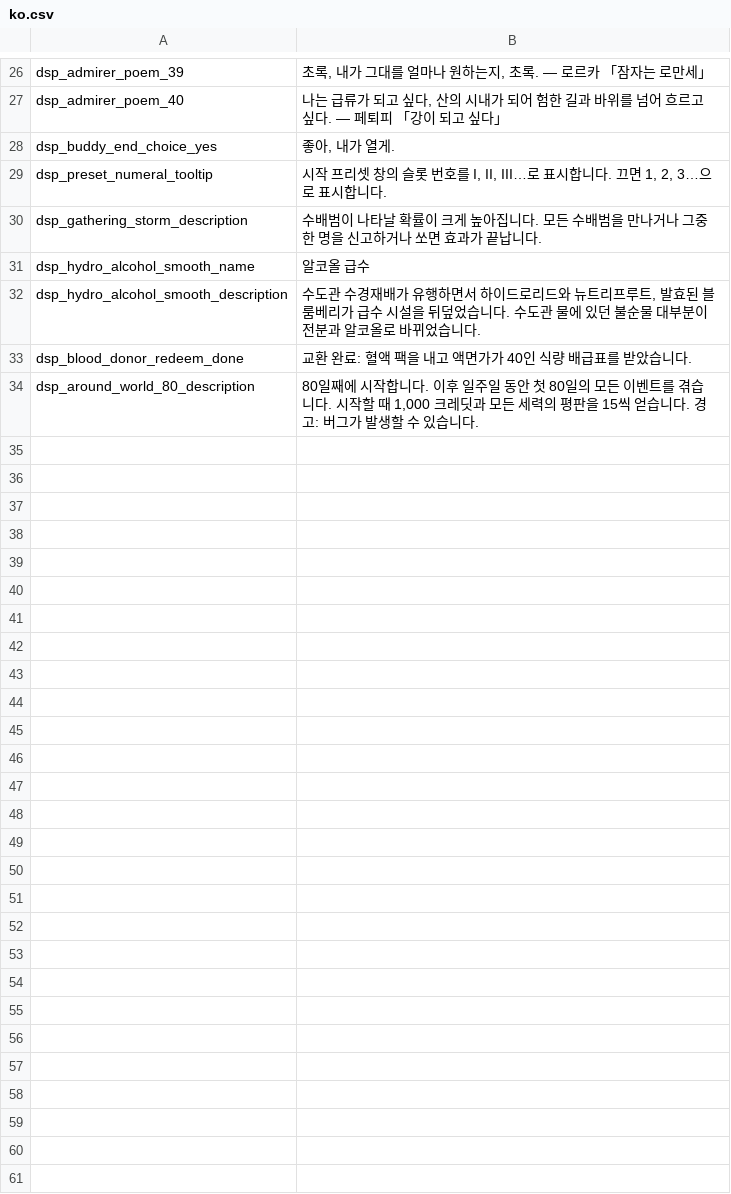
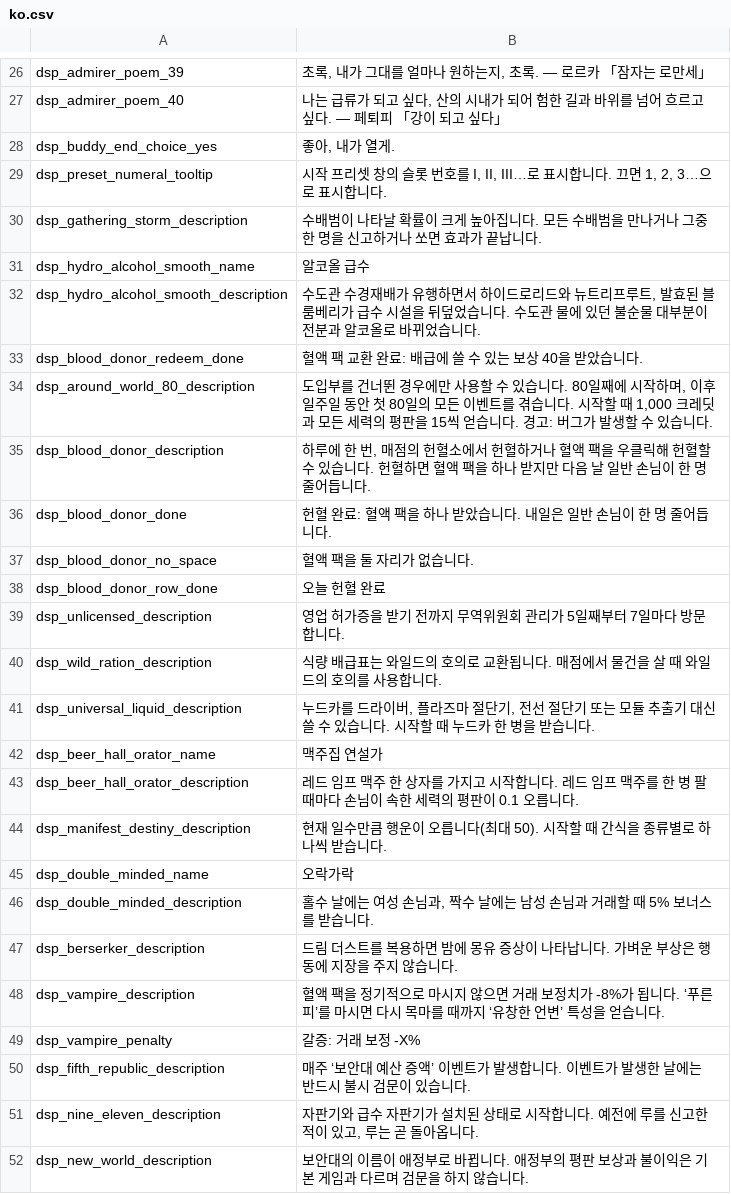
Before and after one commit to project-parr0t/probably-translated, a CSV file: workshop-overlays/3834226532/Localization/ko.csv, drawn as a sheet; only a part is shown, gaps mark what is left out; the diff covers the shown part only.

Commit message:
Update Korean translations for installed Workshop mods
- Localize new Claims & Uprisings, CS Weapon Expansion and Smart Inventory Arrange text.
- Update AI Emporium, Perks: Probably Fun and VA-11 Hall-A localization.
- Keep the Pipette merchant’s dialogue in a consistent informal register.
- Regenerate audited managed bindings and retain source pins that failed the installed identity gate.

```diff
--- a/workshop-overlays/3834226532/Localization/ko.csv
+++ b/workshop-overlays/3834226532/Localization/ko.csv
@@ -32,3 +32,21 @@ dsp_hydro_alcohol_smooth_name,알코올 급수
 dsp_hydro_alcohol_smooth_description,"수도관 수경재배가 유행하면서 하이드로리드와 뉴트리프루트, 발효된 블룸베리가 급수 시설을 뒤덮었습니다. 수도관 물에 있던 불순물 대부분이 전분과 알코올로 바뀌었습니다."
-dsp_blood_donor_redeem_done,교환 완료: 혈액 팩을 내고 액면가가 40인 식량 배급표를 받았습니다.
-dsp_around_world_80_description,"80일째에 시작합니다. 이후 일주일 동안 첫 80일의 모든 이벤트를 겪습니다. 시작할 때 1,000 크레딧과 모든 세력의 평판을 15씩 얻습니다. 경고: 버그가 발생할 수 있습니다."
+dsp_blood_donor_redeem_done,혈액 팩 교환 완료: 배급에 쓸 수 있는 보상 40을 받았습니다.
+dsp_around_world_80_description,"도입부를 건너뛴 경우에만 사용할 수 있습니다. 80일째에 시작하며, 이후 일주일 동안 첫 80일의 모든 이벤트를 겪습니다. 시작할 때 1,000 크레딧과 모든 세력의 평판을 15씩 얻습니다. 경고: 버그가 발생할 수 있습니다."
+dsp_blood_donor_description,"하루에 한 번, 매점의 헌혈소에서 헌혈하거나 혈액 팩을 우클릭해 헌혈할 수 있습니다. 헌혈하면 혈액 팩을 하나 받지만 다음 날 일반 손님이 한 명 줄어듭니다."
+dsp_blood_donor_done,헌혈 완료: 혈액 팩을 하나 받았습니다. 내일은 일반 손님이 한 명 줄어듭니다.
+dsp_blood_donor_no_space,혈액 팩을 둘 자리가 없습니다.
+dsp_blood_donor_row_done,오늘 헌혈 완료
+dsp_unlicensed_description,영업 허가증을 받기 전까지 무역위원회 관리가 5일째부터 7일마다 방문합니다.
+dsp_wild_ration_description,식량 배급표는 와일드의 호의로 교환됩니다. 매점에서 물건을 살 때 와일드의 호의를 사용합니다.
+dsp_universal_liquid_description,"누드카를 드라이버, 플라즈마 절단기, 전선 절단기 또는 모듈 추출기 대신 쓸 수 있습니다. 시작할 때 누드카 한 병을 받습니다."
+dsp_beer_hall_orator_name,맥주집 연설가
+dsp_beer_hall_orator_description,레드 임프 맥주 한 상자를 가지고 시작합니다. 레드 임프 맥주를 한 병 팔 때마다 손님이 속한 세력의 평판이 0.1 오릅니다.
+dsp_manifest_destiny_description,"현재 일수만큼 행운이 오릅니다(최대 50). 시작할 때 간식을 종류별로 하나씩 받습니다."
+dsp_double_minded_name,오락가락
+dsp_double_minded_description,"홀수 날에는 여성 손님과, 짝수 날에는 남성 손님과 거래할 때 5% 보너스를 받습니다."
+dsp_berserker_description,드림 더스트를 복용하면 밤에 몽유 증상이 나타납니다. 가벼운 부상은 행동에 지장을 주지 않습니다.
+dsp_vampire_description,"혈액 팩을 정기적으로 마시지 않으면 거래 보정치가 -8%가 됩니다. ‘푸른 피’를 마시면 다시 목마를 때까지 ‘유창한 언변’ 특성을 얻습니다."
+dsp_vampire_penalty,갈증: 거래 보정 -X%
+dsp_fifth_republic_description,"매주 ‘보안대 예산 증액’ 이벤트가 발생합니다. 이벤트가 발생한 날에는 반드시 불시 검문이 있습니다."
+dsp_nine_eleven_description,"자판기와 급수 자판기가 설치된 상태로 시작합니다. 예전에 루를 신고한 적이 있고, 루는 곧 돌아옵니다."
+dsp_new_world_description,보안대의 이름이 애정부로 바뀝니다. 애정부의 평판 보상과 불이익은 기본 게임과 다르며 검문을 하지 않습니다.
```
Also changed, not shown: 15 added rows and 1 edited cell elsewhere in this file, workshop-overlays/3829409725/Localization/ko.csv, workshop-overlays/3831732004/Localization/ko.csv, 32 other files.
